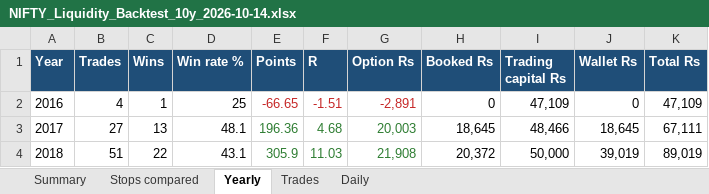
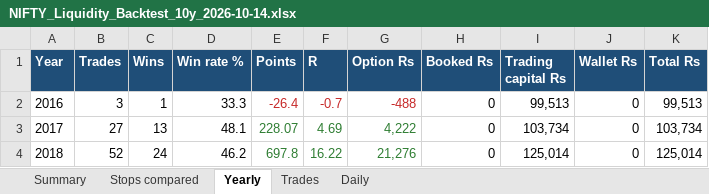
Before and after one commit to skoust1-a11y/genesis, an Excel workbook: DocumentsAndDiagrams/NIFTY_Liquidity_Backtest_10y_2026-10-14.xlsx, sheet Yearly, drawn as a sheet; only a part is shown; values as stored, in another font and other column widths than the file's, no borders; charts and pictures not drawn; the diff covers the shown part only; the diff names each change by its address in the sheet, - before the commit and + after, or states it on an @@ line.

Commit message:
Add chart analytics engine, interactive option chain, liquidity signals improvements, and Langfuse tracing

```diff
--- a/DocumentsAndDiagrams/NIFTY_Liquidity_Backtest_10y_2026-10-14.xlsx (sheet Yearly)
+++ b/DocumentsAndDiagrams/NIFTY_Liquidity_Backtest_10y_2026-10-14.xlsx (sheet Yearly)
-B2 (Trades): 4
+B2 (Trades): 3
-D2 (Win rate %): 25
+D2 (Win rate %): 33.3
-E2 (Points): -66.65
+E2 (Points): -26.4
-F2 (R): -1.51
+F2 (R): -0.7
-G2 (Option Rs): -2,891
+G2 (Option Rs): -488
-I2 (Trading capital Rs): 47,109
+I2 (Trading capital Rs): 99,513
-K2 (Total Rs): 47,109
+K2 (Total Rs): 99,513
-E3 (Points): 196.36
+E3 (Points): 228.07
-F3 (R): 4.68
+F3 (R): 4.69
-G3 (Option Rs): 20,003
+G3 (Option Rs): 4,222
-H3 (Booked Rs): 18,645
+H3 (Booked Rs): 0
-I3 (Trading capital Rs): 48,466
+I3 (Trading capital Rs): 103,734
-J3 (Wallet Rs): 18,645
+J3 (Wallet Rs): 0
-K3 (Total Rs): 67,111
+K3 (Total Rs): 103,734
-B4 (Trades): 51
+B4 (Trades): 52
-C4 (Wins): 22
+C4 (Wins): 24
-D4 (Win rate %): 43.1
+D4 (Win rate %): 46.2
-E4 (Points): 305.9
+E4 (Points): 697.8
-F4 (R): 11.03
+F4 (R): 16.22
-G4 (Option Rs): 21,908
+G4 (Option Rs): 21,276
-H4 (Booked Rs): 20,372
+H4 (Booked Rs): 0
-I4 (Trading capital Rs): 50,000
+I4 (Trading capital Rs): 125,014
-J4 (Wallet Rs): 39,019
+J4 (Wallet Rs): 0
-K4 (Total Rs): 89,019
+K4 (Total Rs): 125,014
```
Also changed, not shown: 77 edited cells and cell formats elsewhere in this sheet, sheet Daily, sheet Trades, sheet Summary, sheet Stops compared, charts or pictures, 27 other files.
